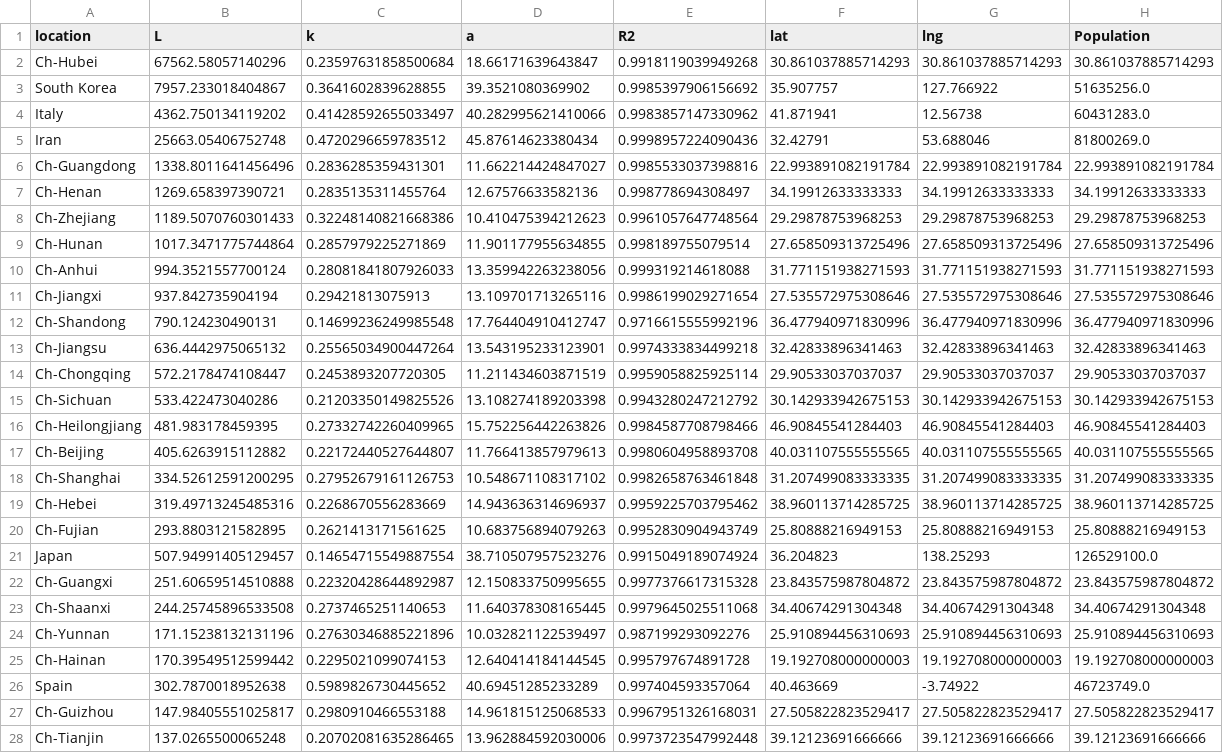
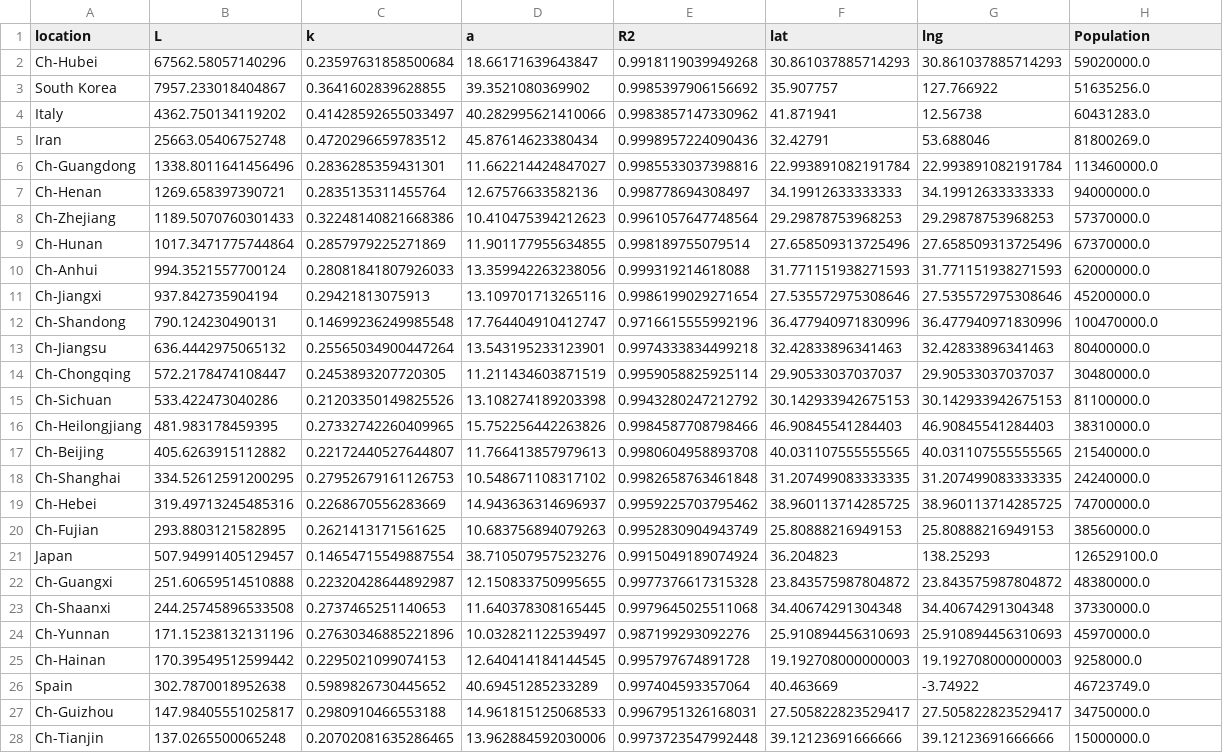
Before and after one commit to juliocrn94/CoronaVirus_ML, a CSV file: final_2.csv, drawn as a sheet; only a part is shown; the diff covers the shown part only; the diff names each change by its address in the sheet, - before the commit and + after, or states it on an @@ line.

```diff
--- a/final_2.csv
+++ b/final_2.csv
-H2 (Population): 30.861037885714293
+H2 (Population): 59020000.0
-H6 (Population): 22.993891082191784
+H6 (Population): 113460000.0
-H7 (Population): 34.19912633333333
+H7 (Population): 94000000.0
-H8 (Population): 29.29878753968253
+H8 (Population): 57370000.0
-H9 (Population): 27.658509313725496
+H9 (Population): 67370000.0
-H10 (Population): 31.771151938271593
+H10 (Population): 62000000.0
-H11 (Population): 27.535572975308646
+H11 (Population): 45200000.0
-H12 (Population): 36.477940971830996
+H12 (Population): 100470000.0
-H13 (Population): 32.42833896341463
+H13 (Population): 80400000.0
-H14 (Population): 29.90533037037037
+H14 (Population): 30480000.0
-H15 (Population): 30.142933942675153
+H15 (Population): 81100000.0
-H16 (Population): 46.90845541284403
+H16 (Population): 38310000.0
-H17 (Population): 40.031107555555565
+H17 (Population): 21540000.0
-H18 (Population): 31.207499083333335
+H18 (Population): 24240000.0
-H19 (Population): 38.960113714285725
+H19 (Population): 74700000.0
-H20 (Population): 25.80888216949153
+H20 (Population): 38560000.0
-H22 (Population): 23.843575987804872
+H22 (Population): 48380000.0
-H23 (Population): 34.40674291304348
+H23 (Population): 37330000.0
-H24 (Population): 25.910894456310693
+H24 (Population): 45970000.0
-H25 (Population): 19.192708000000003
+H25 (Population): 9258000.0
-H27 (Population): 27.505822823529417
+H27 (Population): 34750000.0
-H28 (Population): 39.12123691666666
+H28 (Population): 15000000.0
```
Also changed, not shown: 7 edited cells elsewhere in this file, Data/compiled_metrics.csv, Data/quality_air_compiled.csv, 2 other files.
